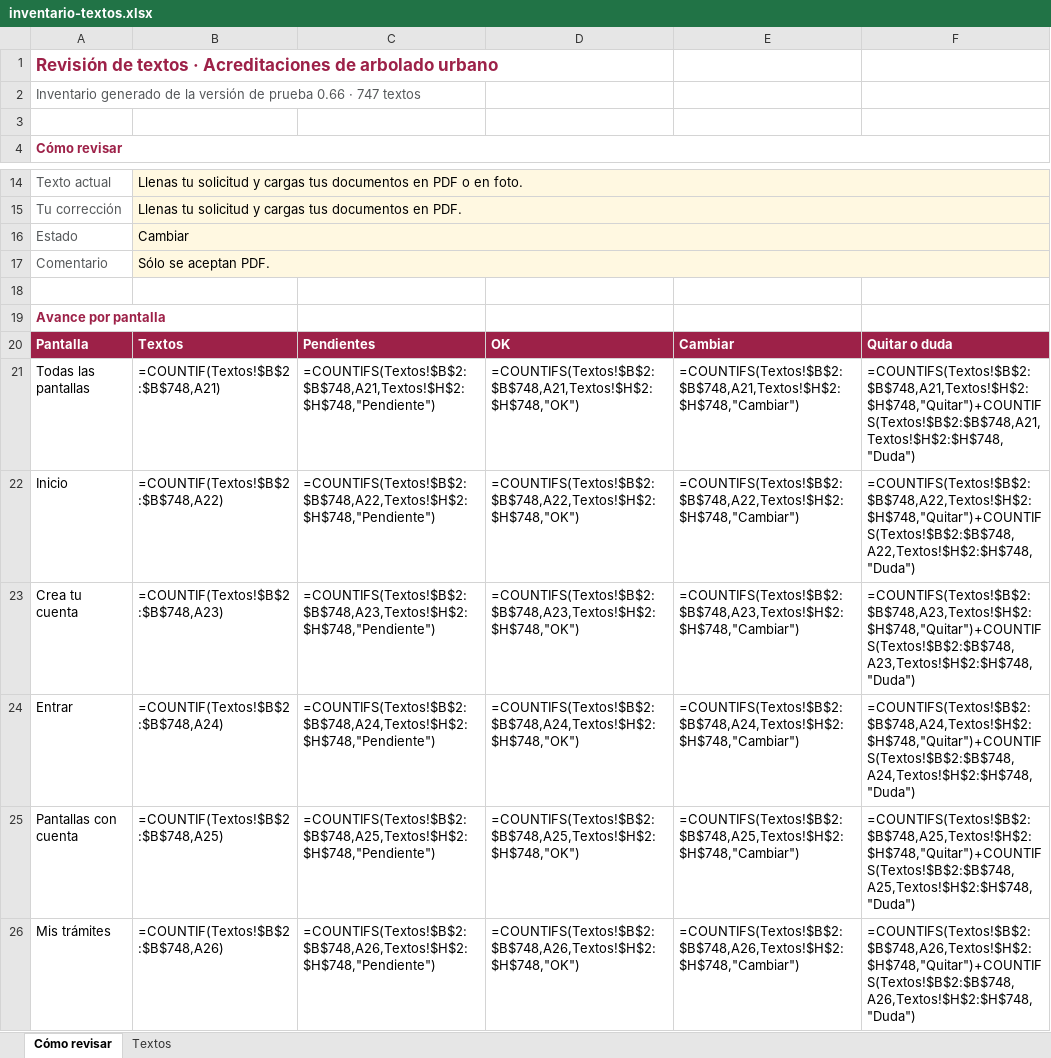
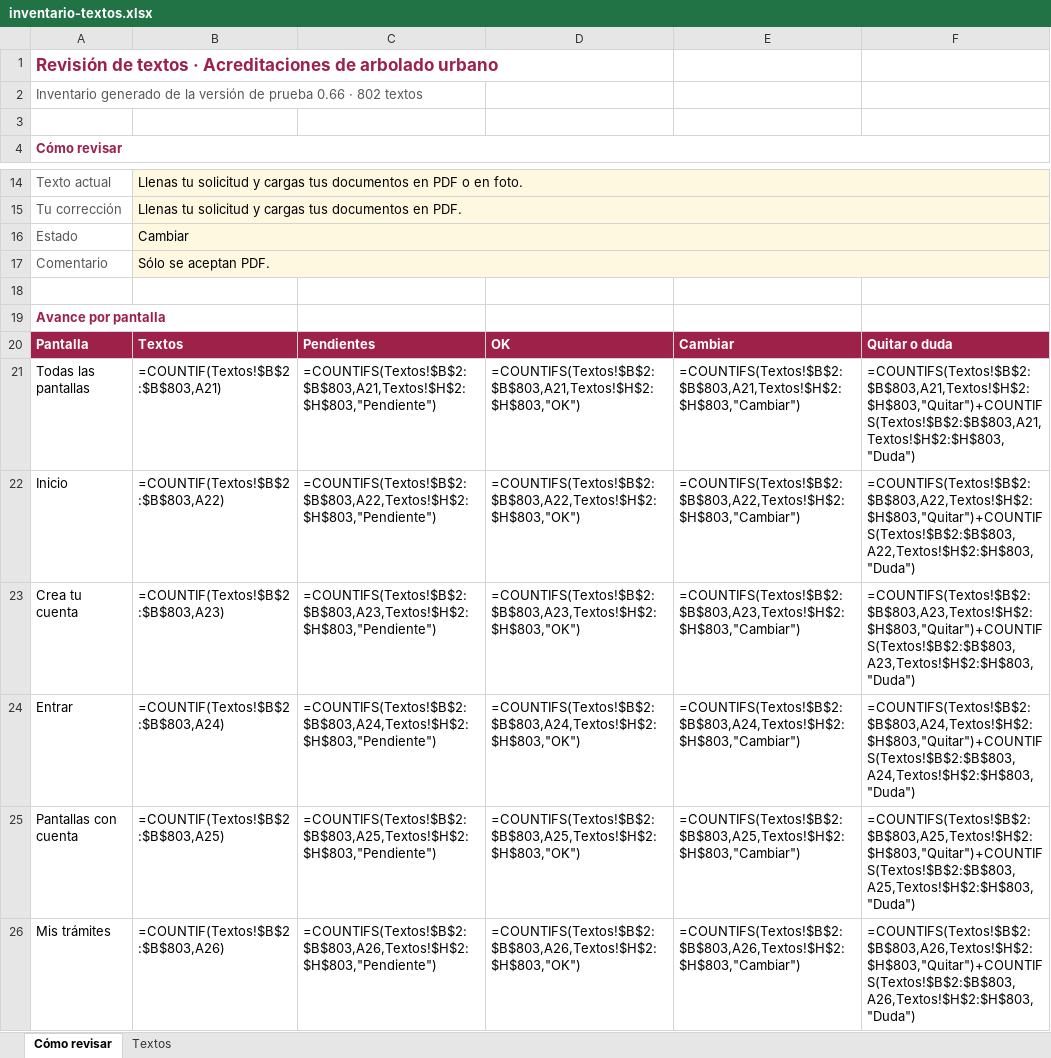
Before and after one commit to SedemaOficina/acreditaciones-arbolado, an Excel workbook: docs/textos/inventario-textos.xlsx, sheet Cómo revisar, drawn as a sheet; only a part is shown, gaps mark what is left out; values as stored, in another font and other column widths than the file's, no borders; formulas without a stored value are shown as written; the diff covers the shown part only; the diff names each change by its address in the sheet, - before the commit and + after, or states it on an @@ line.

```diff
--- a/docs/textos/inventario-textos.xlsx (sheet Cómo revisar)
+++ b/docs/textos/inventario-textos.xlsx (sheet Cómo revisar)
-A2: …0.66 · 747 textos
+A2: …0.66 · 802 textos
-B21: =COUNTIF(Textos!$B$2:$B$748,A21)
+B21: =COUNTIF(Textos!$B$2:$B$803,A21)
-C21: =COUNTIFS(Textos!$B$2:$B$748,A21,Textos!$H$2:$H$748,"Pendiente")
+C21: =COUNTIFS(Textos!$B$2:$B$803,A21,Textos!$H$2:$H$803,"Pendiente")
-D21: =COUNTIFS(Textos!$B$2:$B$748,A21,Textos!$H$2:$H$748,"OK")
+D21: =COUNTIFS(Textos!$B$2:$B$803,A21,Textos!$H$2:$H$803,"OK")
-E21: =COUNTIFS(Textos!$B$2:$B$748,A21,Textos!$H$2:$H$748,"Cambiar")
+E21: =COUNTIFS(Textos!$B$2:$B$803,A21,Textos!$H$2:$H$803,"Cambiar")
-F21: =COUNTIFS(Textos!$B$2:$B$748,A21,Textos!$H$2:$H$748,"Quitar")+COUNTIFS(Textos!$B$2:$B$748,A21,Textos!$H$2:$H$748,"Duda")
+F21: =COUNTIFS(Textos!$B$2:$B$803,A21,Textos!$H$2:$H$803,"Quitar")+COUNTIFS(Textos!$B$2:$B$803,A21,Textos!$H$2:$H$803,"Duda")
-B22: =COUNTIF(Textos!$B$2:$B$748,A22)
+B22: =COUNTIF(Textos!$B$2:$B$803,A22)
-C22: =COUNTIFS(Textos!$B$2:$B$748,A22,Textos!$H$2:$H$748,"Pendiente")
+C22: =COUNTIFS(Textos!$B$2:$B$803,A22,Textos!$H$2:$H$803,"Pendiente")
-D22: =COUNTIFS(Textos!$B$2:$B$748,A22,Textos!$H$2:$H$748,"OK")
+D22: =COUNTIFS(Textos!$B$2:$B$803,A22,Textos!$H$2:$H$803,"OK")
-E22: =COUNTIFS(Textos!$B$2:$B$748,A22,Textos!$H$2:$H$748,"Cambiar")
+E22: =COUNTIFS(Textos!$B$2:$B$803,A22,Textos!$H$2:$H$803,"Cambiar")
-F22: =COUNTIFS(Textos!$B$2:$B$748,A22,Textos!$H$2:$H$748,"Quitar")+COUNTIFS(Textos!$B$2:$B$748,A22,Textos!$H$2:$H$748,"Duda")
+F22: =COUNTIFS(Textos!$B$2:$B$803,A22,Textos!$H$2:$H$803,"Quitar")+COUNTIFS(Textos!$B$2:$B$803,A22,Textos!$H$2:$H$803,"Duda")
-B23: =COUNTIF(Textos!$B$2:$B$748,A23)
+B23: =COUNTIF(Textos!$B$2:$B$803,A23)
-C23: =COUNTIFS(Textos!$B$2:$B$748,A23,Textos!$H$2:$H$748,"Pendiente")
+C23: =COUNTIFS(Textos!$B$2:$B$803,A23,Textos!$H$2:$H$803,"Pendiente")
-D23: =COUNTIFS(Textos!$B$2:$B$748,A23,Textos!$H$2:$H$748,"OK")
+D23: =COUNTIFS(Textos!$B$2:$B$803,A23,Textos!$H$2:$H$803,"OK")
-E23: =COUNTIFS(Textos!$B$2:$B$748,A23,Textos!$H$2:$H$748,"Cambiar")
+E23: =COUNTIFS(Textos!$B$2:$B$803,A23,Textos!$H$2:$H$803,"Cambiar")
-F23: =COUNTIFS(Textos!$B$2:$B$748,A23,Textos!$H$2:$H$748,"Quitar")+COUNTIFS(Textos!$B$2:$B$748,A23,Textos!$H$2:$H$748,"Duda")
+F23: =COUNTIFS(Textos!$B$2:$B$803,A23,Textos!$H$2:$H$803,"Quitar")+COUNTIFS(Textos!$B$2:$B$803,A23,Textos!$H$2:$H$803,"Duda")
-B24: =COUNTIF(Textos!$B$2:$B$748,A24)
+B24: =COUNTIF(Textos!$B$2:$B$803,A24)
-C24: =COUNTIFS(Textos!$B$2:$B$748,A24,Textos!$H$2:$H$748,"Pendiente")
+C24: =COUNTIFS(Textos!$B$2:$B$803,A24,Textos!$H$2:$H$803,"Pendiente")
-D24: =COUNTIFS(Textos!$B$2:$B$748,A24,Textos!$H$2:$H$748,"OK")
+D24: =COUNTIFS(Textos!$B$2:$B$803,A24,Textos!$H$2:$H$803,"OK")
-E24: =COUNTIFS(Textos!$B$2:$B$748,A24,Textos!$H$2:$H$748,"Cambiar")
+E24: =COUNTIFS(Textos!$B$2:$B$803,A24,Textos!$H$2:$H$803,"Cambiar")
-F24: =COUNTIFS(Textos!$B$2:$B$748,A24,Textos!$H$2:$H$748,"Quitar")+COUNTIFS(Textos!$B$2:$B$748,A24,Textos!$H$2:$H$748,"Duda")
+F24: =COUNTIFS(Textos!$B$2:$B$803,A24,Textos!$H$2:$H$803,"Quitar")+COUNTIFS(Textos!$B$2:$B$803,A24,Textos!$H$2:$H$803,"Duda")
-B25: =COUNTIF(Textos!$B$2:$B$748,A25)
+B25: =COUNTIF(Textos!$B$2:$B$803,A25)
-C25: =COUNTIFS(Textos!$B$2:$B$748,A25,Textos!$H$2:$H$748,"Pendiente")
+C25: =COUNTIFS(Textos!$B$2:$B$803,A25,Textos!$H$2:$H$803,"Pendiente")
-D25: =COUNTIFS(Textos!$B$2:$B$748,A25,Textos!$H$2:$H$748,"OK")
+D25: =COUNTIFS(Textos!$B$2:$B$803,A25,Textos!$H$2:$H$803,"OK")
-E25: =COUNTIFS(Textos!$B$2:$B$748,A25,Textos!$H$2:$H$748,"Cambiar")
+E25: =COUNTIFS(Textos!$B$2:$B$803,A25,Textos!$H$2:$H$803,"Cambiar")
-F25: =COUNTIFS(Textos!$B$2:$B$748,A25,Textos!$H$2:$H$748,"Quitar")+COUNTIFS(Textos!$B$2:$B$748,A25,Textos!$H$2:$H$748,"Duda")
+F25: =COUNTIFS(Textos!$B$2:$B$803,A25,Textos!$H$2:$H$803,"Quitar")+COUNTIFS(Textos!$B$2:$B$803,A25,Textos!$H$2:$H$803,"Duda")
-B26: =COUNTIF(Textos!$B$2:$B$748,A26)
+B26: =COUNTIF(Textos!$B$2:$B$803,A26)
-C26: =COUNTIFS(Textos!$B$2:$B$748,A26,Textos!$H$2:$H$748,"Pendiente")
+C26: =COUNTIFS(Textos!$B$2:$B$803,A26,Textos!$H$2:$H$803,"Pendiente")
-D26: =COUNTIFS(Textos!$B$2:$B$748,A26,Textos!$H$2:$H$748,"OK")
+D26: =COUNTIFS(Textos!$B$2:$B$803,A26,Textos!$H$2:$H$803,"OK")
-E26: =COUNTIFS(Textos!$B$2:$B$748,A26,Textos!$H$2:$H$748,"Cambiar")
+E26: =COUNTIFS(Textos!$B$2:$B$803,A26,Textos!$H$2:$H$803,"Cambiar")
-F26: =COUNTIFS(Textos!$B$2:$B$748,A26,Textos!$H$2:$H$748,"Quitar")+COUNTIFS(Textos!$B$2:$B$748,A26,Textos!$H$2:$H$748,"Duda")
+F26: =COUNTIFS(Textos!$B$2:$B$803,A26,Textos!$H$2:$H$803,"Quitar")+COUNTIFS(Textos!$B$2:$B$803,A26,Textos!$H$2:$H$803,"Duda")
```
Also changed, not shown: 25 edited cells elsewhere in this sheet, sheet Textos, 8 other files.
